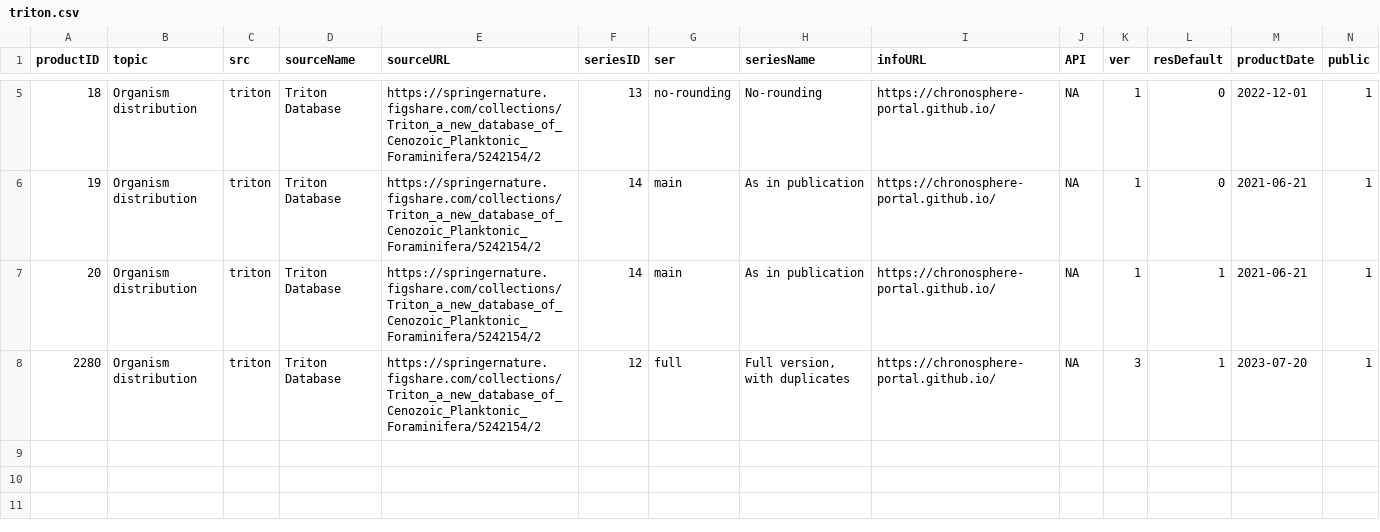
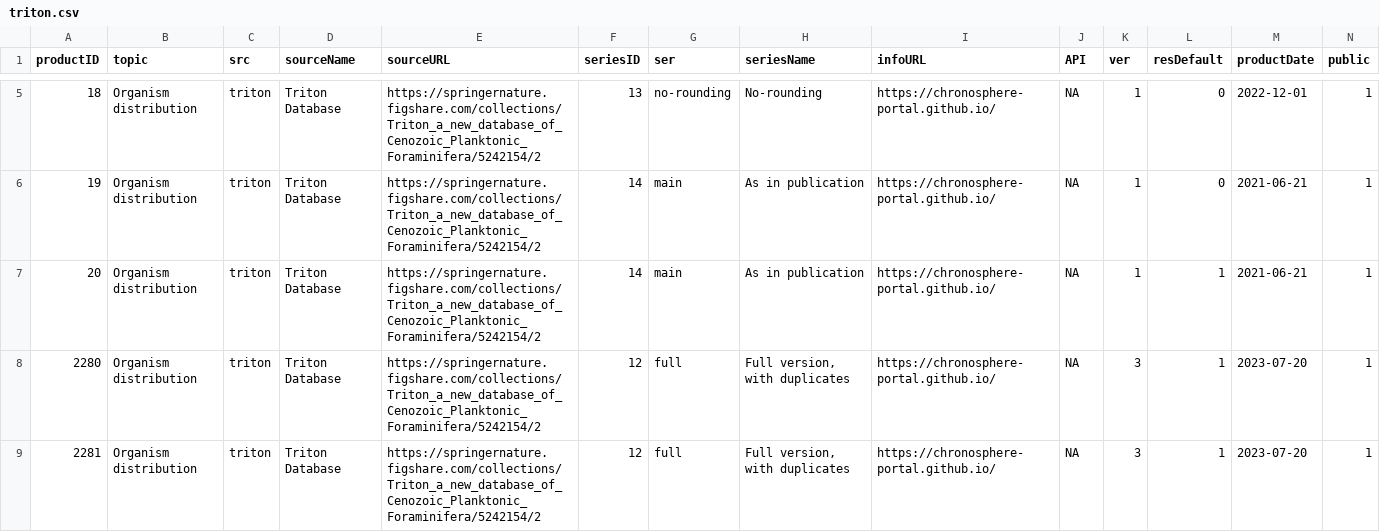
Before and after one commit to chronosphere-info/chrono_arch_2, a CSV file: users/public/R/triton.csv, drawn as a sheet; only a part is shown, gaps mark what is left out; rows hold the shown columns only; the diff names each change by its address in the sheet, - before the commit and + after, or states it on an @@ line.

Commit message:
Update to version 20231107_b153

```diff
--- a/users/public/R/triton.csv
+++ b/users/public/R/triton.csv
+row 9: 2281 | Organism distribution | triton | Triton Database | https://springernature.figshare.com/collections/Triton_a_new_database_of_Cenozoic_Planktonic_Foraminifera/5242154/2 | 12 | full | Full version, with duplicates | https://chronosphere-portal.github.io/ | NA | 3 | 1 | 2023-07-20 | 1
```
Also changed, not shown: users/public/R/CoralTraitDB.csv, 2 other files.
